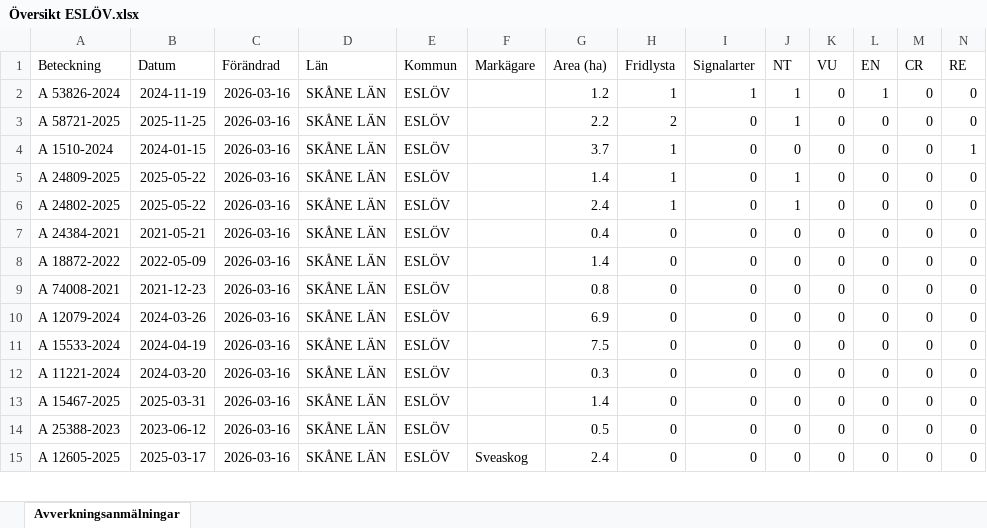
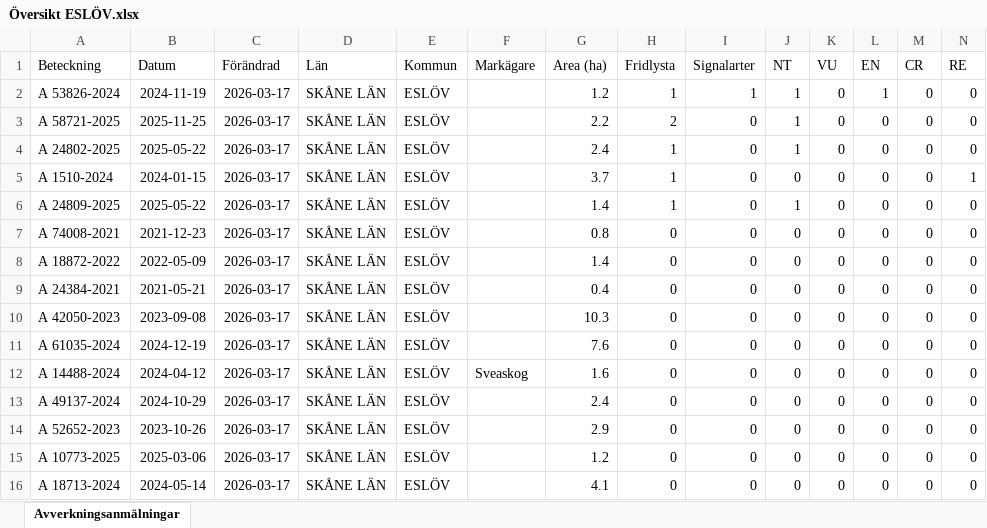
Before and after one commit to klasma/Logging_1285, an Excel workbook: Översikt ESLÖV.xlsx, sheet Avverkningsanmälningar, drawn as a sheet; only a part is shown; values as stored, in another font and other column widths than the file's, no borders; removed rows and columns are numbered as before the commit, all else as after; rows hold the shown columns only; the diff covers the shown part only; the diff names each change by its address in the sheet, - before the commit and + after, or states it on an @@ line.

```diff
--- a/Översikt ESLÖV.xlsx (sheet Avverkningsanmälningar)
+++ b/Översikt ESLÖV.xlsx (sheet Avverkningsanmälningar)
-C2:C3 (Förändrad): 2026-03-16
+C2:C3 (Förändrad): 2026-03-17
+row 4: A 24802-2025 | 2025-05-22 | 2026-03-17 | SKÅNE LÄN | ESLÖV |  | 2.4 | 1 | 0 | 1 | 0 | 0 | 0 | 0
-C5:C6 (Förändrad): 2026-03-16
+C5:C6 (Förändrad): 2026-03-17
-row 6: A 24802-2025 | 2025-05-22 | 2026-03-16 | SKÅNE LÄN | ESLÖV |  | 2.4 | 1 | 0 | 1 | 0 | 0 | 0 | 0
-A7 (Beteckning): A 24384-2021
+A7 (Beteckning): A 74008-2021
-B7 (Datum): 2021-05-21
+B7 (Datum): 2021-12-23
-C7:C11 (Förändrad): 2026-03-16
+C7:C11 (Förändrad): 2026-03-17
-G7 (Area (ha)): 0.4
+G7 (Area (ha)): 0.8
-A9 (Beteckning): A 74008-2021
+A9 (Beteckning): A 24384-2021
-B9 (Datum): 2021-12-23
+B9 (Datum): 2021-05-21
-G9 (Area (ha)): 0.8
+G9 (Area (ha)): 0.4
-A10 (Beteckning): A 12079-2024
+A10 (Beteckning): A 42050-2023
-B10 (Datum): 2024-03-26
+B10 (Datum): 2023-09-08
-G10 (Area (ha)): 6.9
+G10 (Area (ha)): 10.3
-A11 (Beteckning): A 15533-2024
+A11 (Beteckning): A 61035-2024
-B11 (Datum): 2024-04-19
+B11 (Datum): 2024-12-19
-G11 (Area (ha)): 7.5
+G11 (Area (ha)): 7.6
+row 12: A 14488-2024 | 2024-04-12 | 2026-03-17 | SKÅNE LÄN | ESLÖV | Sveaskog | 1.6 | 0 | 0 | 0 | 0 | 0 | 0 | 0
-A13 (Beteckning): A 11221-2024
+A13 (Beteckning): A 49137-2024
-B13 (Datum): 2024-03-20
+B13 (Datum): 2024-10-29
-C13:C16 (Förändrad): 2026-03-16
+C13:C16 (Förändrad): 2026-03-17
-G13 (Area (ha)): 0.3
+G13 (Area (ha)): 2.4
-A14 (Beteckning): A 15467-2025
+A14 (Beteckning): A 52652-2023
-B14 (Datum): 2025-03-31
+B14 (Datum): 2023-10-26
-G14 (Area (ha)): 1.4
+G14 (Area (ha)): 2.9
-A15 (Beteckning): A 25388-2023
+A15 (Beteckning): A 10773-2025
-B15 (Datum): 2023-06-12
+B15 (Datum): 2025-03-06
-G15 (Area (ha)): 0.5
+G15 (Area (ha)): 1.2
-A16 (Beteckning): A 12605-2025
+A16 (Beteckning): A 18713-2024
-B16 (Datum): 2025-03-17
+B16 (Datum): 2024-05-14
-F16 (Markägare): Sveaskog
+F16 (Markägare): (empty)
-G16 (Area (ha)): 2.4
+G16 (Area (ha)): 4.1
```
Also changed, not shown: 9 added rows, 10 removed rows and 163 edited cells elsewhere in this sheet, artfynd/A 1510-2024 artfynd.xlsx, artfynd/A 24802-2025 artfynd.xlsx, 28 other files.
